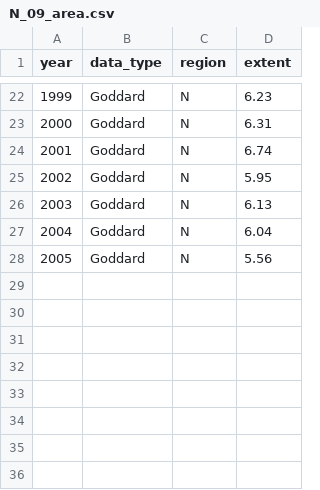
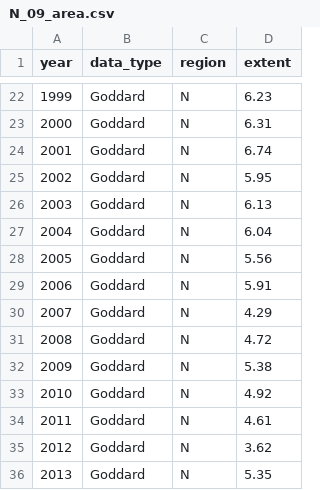
Before and after one commit to ChenxiSu/DataVisualizationProject2, a CSV file: data/N_09_area.csv, drawn as a sheet; only a part is shown, gaps mark what is left out.

```diff
--- a/data/N_09_area.csv
+++ b/data/N_09_area.csv
@@ -28 +28,9 @@ year,data_type,region,extent
 2005, Goddard,N,5.56
+2006, Goddard,N,5.91
+2007, Goddard,N,4.29
+2008, Goddard,N,4.72
+2009, Goddard,N,5.38
+2010, Goddard,N,4.92
+2011, Goddard,N,4.61
+2012, Goddard,N,3.62
+2013, Goddard,N,5.35
```
Also changed, not shown: data/co2year.csv, data/sealevelyear.csv, 5 other files.
